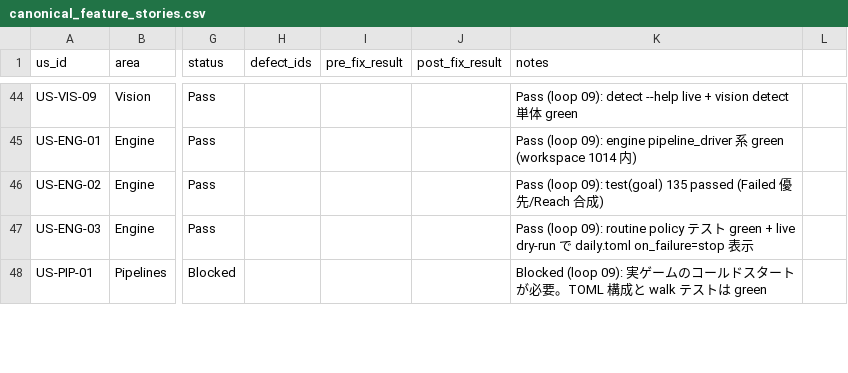
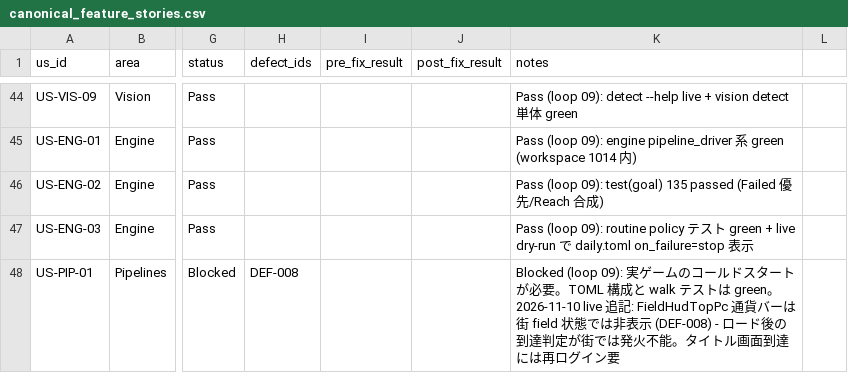
Before and after one commit to Protom512/anaden-helper, a CSV file: canonical_feature_stories.csv, drawn as a sheet; only a part is shown, gaps mark what is left out; the diff covers the shown part only; the diff names each change by its address in the sheet, - before the commit and + after, or states it on an @@ line.

Commit message:
test(vision): field_loop_pc live stage — live-capture validation, retuned assets, live-run evidence (#446)
Validate field_loop_pc against the live game (2026-11-10 session) and
land the discovered defects with the repo's evidence records:

- Track fixture field_live_20261110_3783x2128.png (PrintWindow capture,
  maximized client, tool-boot + splash-click recovery evidence).
- field_loop_pc_live_regression.rs: both tasks match >=0.85 through
  production preprocessing, cross-screen negatives vs menu/title
  (menu false-positive 0.7774 < threshold 0.80).
- tap_bottom.toml ROI height 110 -> 108: 600+110 exceeded the RAW
  1258x708 bounds pinned by the structural test.
- hud_tr.png re-cut from the live fixture (badge+heart+mug trio, ROI
  [1080,90,76,44], threshold 0.80): the old asset carried window-chrome
  pollution from a stalled-renderer capture (DEF-010).
- Live run: Tap(1357,1957) fired, World Map opened, verify-after-fire
  1/1 passed, goal stop exit 0 (report .anaden-run/20261110-080226528).
- CSV: US-PIP-02 Blocked -> Pass; US-PIP-01 + DEF-008 (currency bar
  absent in town); US-GOAL-01 goal-stop machinery live-proven via
  --goal-file (manifest-default stays DEF-004).
- defects_log.md: DEF-008/009/010 (town anchor, off-screen fire with
  exit 0 masking verify failure, capture-mode flip).
- studio UC4 roundtrip premise 0.70 -> 0.80 (allowlisted, mechanical;
  entry removed in first post-merge PR).

Co-authored-by: protom512 <protom512@users.noreply.github.com>
Co-authored-by: glm 4.7 <noreply@zhipuai.cn>

```diff
--- a/canonical_feature_stories.csv
+++ b/canonical_feature_stories.csv
-H48 (defect_ids): (empty)
+H48 (defect_ids): DEF-008
-K48 (notes): …トは green
+K48 (notes): …トは green。2026-11-10 live 追記: FieldHudTopPc 通貨バーは街 field 状態では非表示 (DEF-008) - ロード後の到達判定が街では発火不能。タイトル画面到達には再ログイン要
```
Also changed, not shown: 8 edited cells elsewhere in this file, 10 other files.
